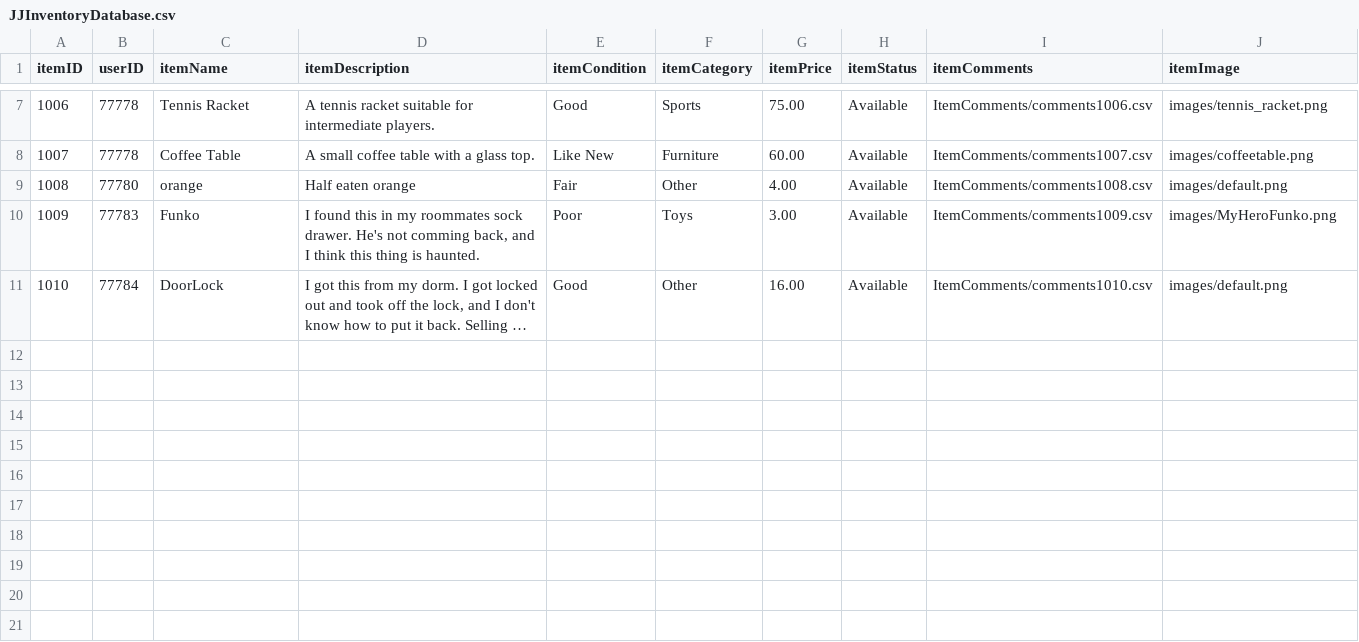
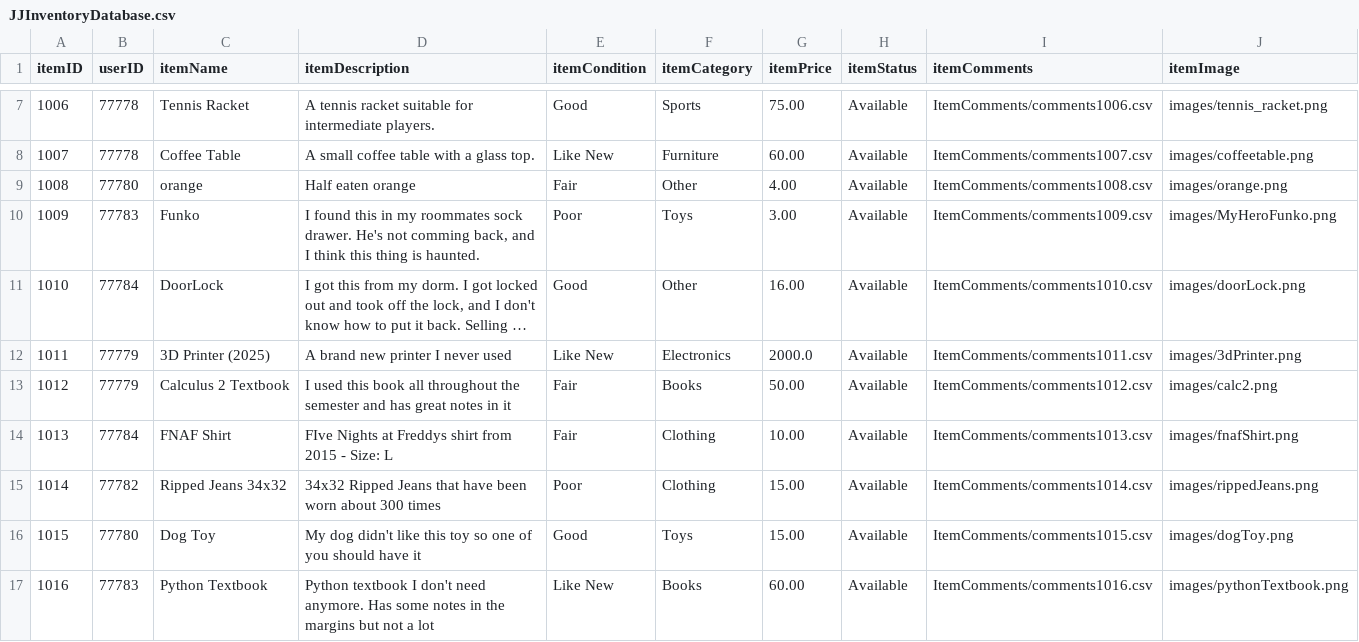
Before and after one commit to the-ALanger/380-Junk-Junction, a CSV file: CSV/JJInventoryDatabase.csv, drawn as a sheet; only a part is shown, gaps mark what is left out; long unchanged cells end in …; the diff names each change by its address in the sheet, - before the commit and + after, or states it on an @@ line.

Commit message:
Added a few Items and comments under different accounts

```diff
--- a/CSV/JJInventoryDatabase.csv
+++ b/CSV/JJInventoryDatabase.csv
-J9 (itemImage): images/default.png
+J9 (itemImage): images/orange.png
-J11 (itemImage): images/default.png
+J11 (itemImage): images/doorLock.png
+row 12: 1011 | 77779 | 3D Printer (2025) | A brand new printer I never used | Like New | Electronics | 2000.0 | Available | ItemComments/comments1011.csv | images/3dPrinter.png
+row 13: 1012 | 77779 | Calculus 2 Textbook | I used this book all throughout the semester and has great notes in it | Fair | Books | 50.00 | Available | ItemComments/comments1012.csv | images/calc2.png
+row 14: 1013 | 77784 | FNAF Shirt | FIve Nights at Freddys shirt from 2015 - Size: L | Fair | Clothing | 10.00 | Available | ItemComments/comments1013.csv | images/fnafShirt.png
+row 15: 1014 | 77782 | Ripped Jeans 34x32 | 34x32 Ripped Jeans that have been worn about 300 times | Poor | Clothing | 15.00 | Available | ItemComments/comments1014.csv | images/rippedJeans.png
+row 16: 1015 | 77780 | Dog Toy | My dog didn't like this toy so one of you should have it | Good | Toys | 15.00 | Available | ItemComments/comments1015.csv | images/dogToy.png
+row 17: 1016 | 77783 | Python Textbook | Python textbook I don't need anymore. Has some notes in the margins but not a lot | Like New | Books | 60.00 | Available | ItemComments/comments1016.csv | images/pythonTextbook.png
```
Also changed, not shown: CSV/JJUserDatabase.csv, 18 other files.
